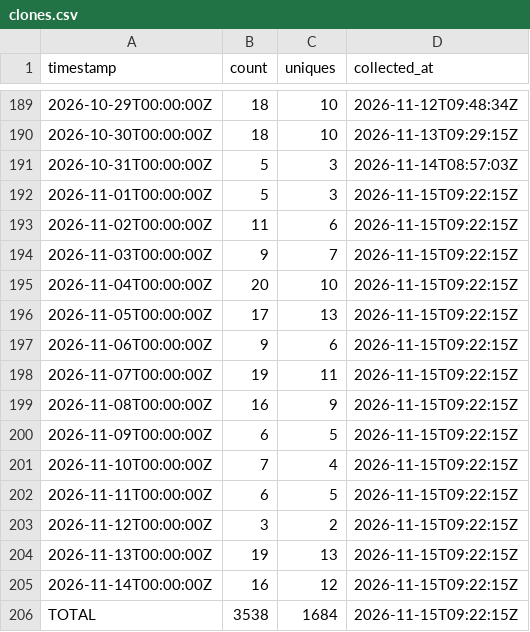
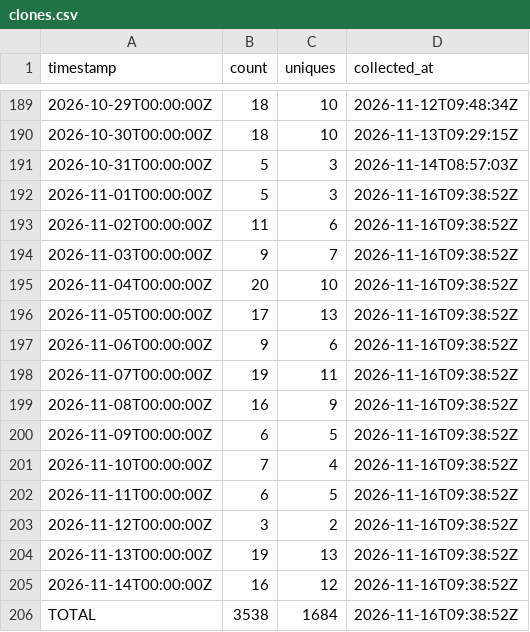
Before and after one commit to J-King-Dottie/australian-public-data-mcp, a CSV file: github-traffic/clones.csv, drawn as a sheet; only a part is shown, gaps mark what is left out.

```diff
--- a/github-traffic/clones.csv
+++ b/github-traffic/clones.csv
@@ -191,16 +191,16 @@ timestamp,count,uniques,collected_at
 2026-10-31T00:00:00Z,5,3,2026-11-14T08:57:03Z
-2026-11-01T00:00:00Z,5,3,2026-11-15T09:22:15Z
-2026-11-02T00:00:00Z,11,6,2026-11-15T09:22:15Z
-2026-11-03T00:00:00Z,9,7,2026-11-15T09:22:15Z
-2026-11-04T00:00:00Z,20,10,2026-11-15T09:22:15Z
-2026-11-05T00:00:00Z,17,13,2026-11-15T09:22:15Z
-2026-11-06T00:00:00Z,9,6,2026-11-15T09:22:15Z
-2026-11-07T00:00:00Z,19,11,2026-11-15T09:22:15Z
-2026-11-08T00:00:00Z,16,9,2026-11-15T09:22:15Z
-2026-11-09T00:00:00Z,6,5,2026-11-15T09:22:15Z
-2026-11-10T00:00:00Z,7,4,2026-11-15T09:22:15Z
-2026-11-11T00:00:00Z,6,5,2026-11-15T09:22:15Z
-2026-11-12T00:00:00Z,3,2,2026-11-15T09:22:15Z
-2026-11-13T00:00:00Z,19,13,2026-11-15T09:22:15Z
-2026-11-14T00:00:00Z,16,12,2026-11-15T09:22:15Z
-TOTAL,3538,1684,2026-11-15T09:22:15Z
+2026-11-01T00:00:00Z,5,3,2026-11-16T09:38:52Z
+2026-11-02T00:00:00Z,11,6,2026-11-16T09:38:52Z
+2026-11-03T00:00:00Z,9,7,2026-11-16T09:38:52Z
+2026-11-04T00:00:00Z,20,10,2026-11-16T09:38:52Z
+2026-11-05T00:00:00Z,17,13,2026-11-16T09:38:52Z
+2026-11-06T00:00:00Z,9,6,2026-11-16T09:38:52Z
+2026-11-07T00:00:00Z,19,11,2026-11-16T09:38:52Z
+2026-11-08T00:00:00Z,16,9,2026-11-16T09:38:52Z
+2026-11-09T00:00:00Z,6,5,2026-11-16T09:38:52Z
+2026-11-10T00:00:00Z,7,4,2026-11-16T09:38:52Z
+2026-11-11T00:00:00Z,6,5,2026-11-16T09:38:52Z
+2026-11-12T00:00:00Z,3,2,2026-11-16T09:38:52Z
+2026-11-13T00:00:00Z,19,13,2026-11-16T09:38:52Z
+2026-11-14T00:00:00Z,16,12,2026-11-16T09:38:52Z
+TOTAL,3538,1684,2026-11-16T09:38:52Z
```
Also changed, not shown: github-traffic/views.csv.
